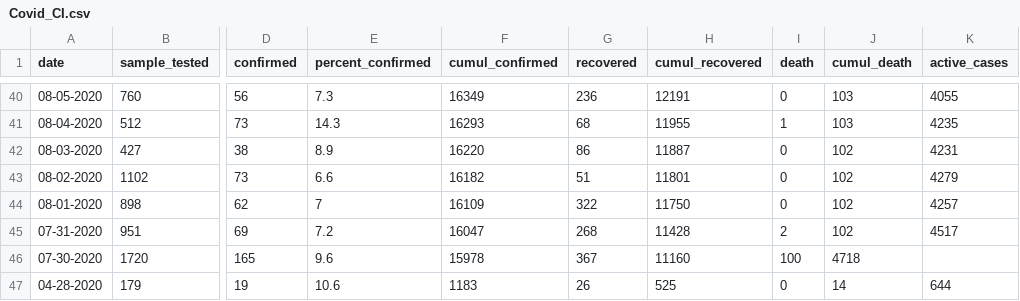
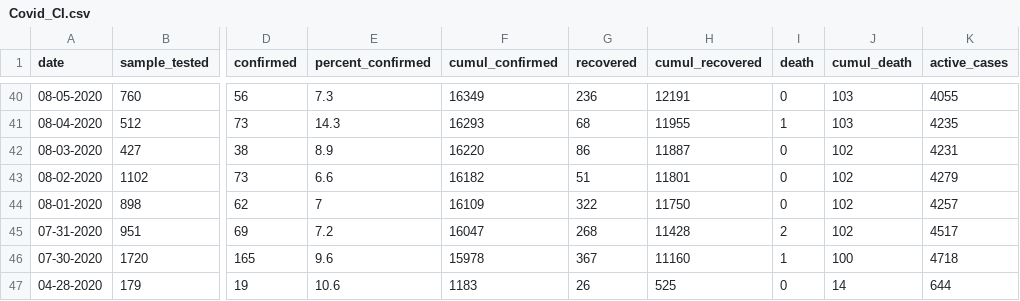
Before and after one commit to dseka/h-project, a CSV file: Covid_CI.csv, drawn as a sheet; only a part is shown, gaps mark what is left out; the diff names each change by its address in the sheet, - before the commit and + after, or states it on an @@ line.

Commit message:
Update Covid_CI.csv

```diff
--- a/Covid_CI.csv
+++ b/Covid_CI.csv
-I46 (death): 100
+I46 (death): 1
-J46 (cumul_death): 4718
+J46 (cumul_death): 100
-K46 (active_cases): (empty)
+K46 (active_cases): 4718
```
